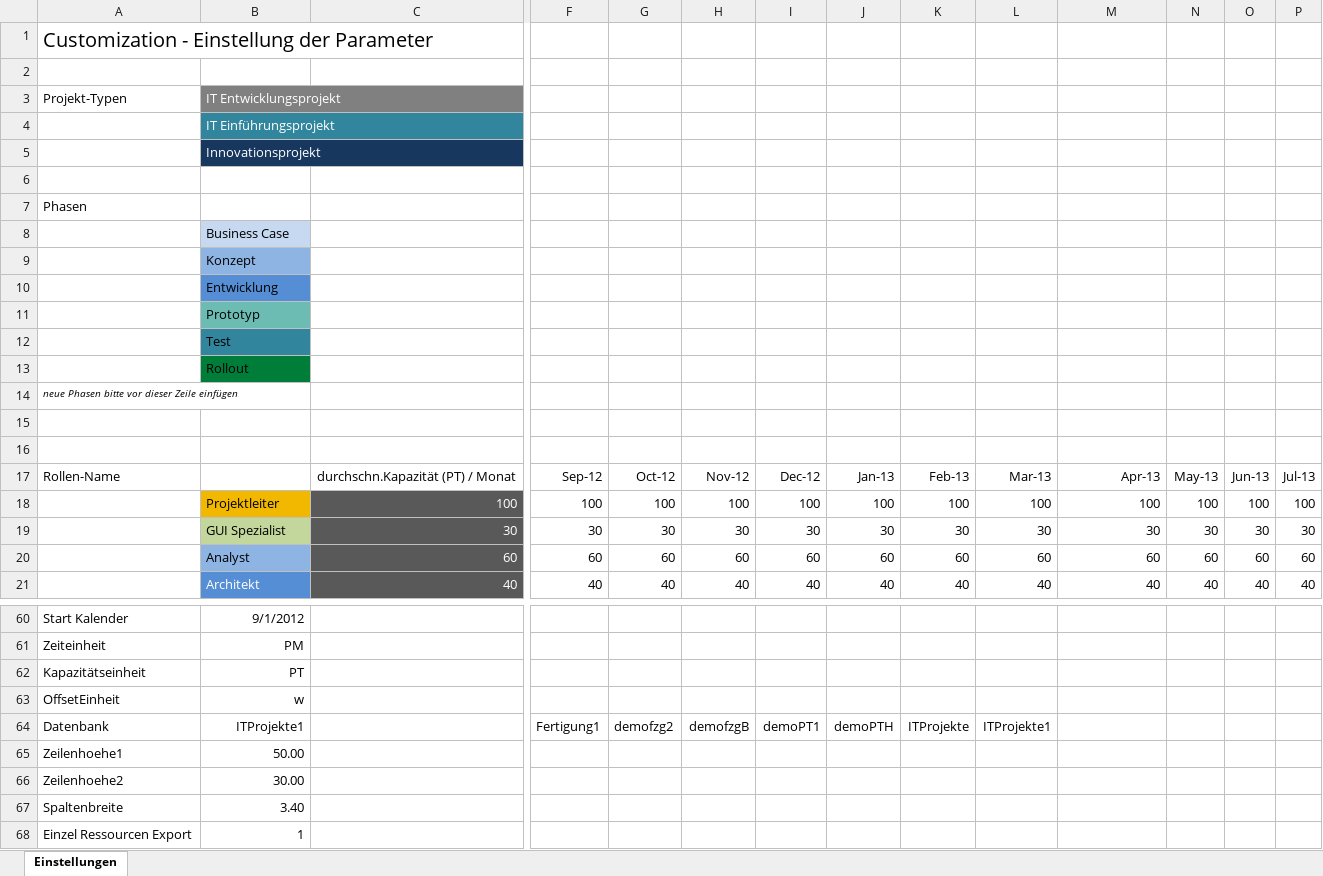
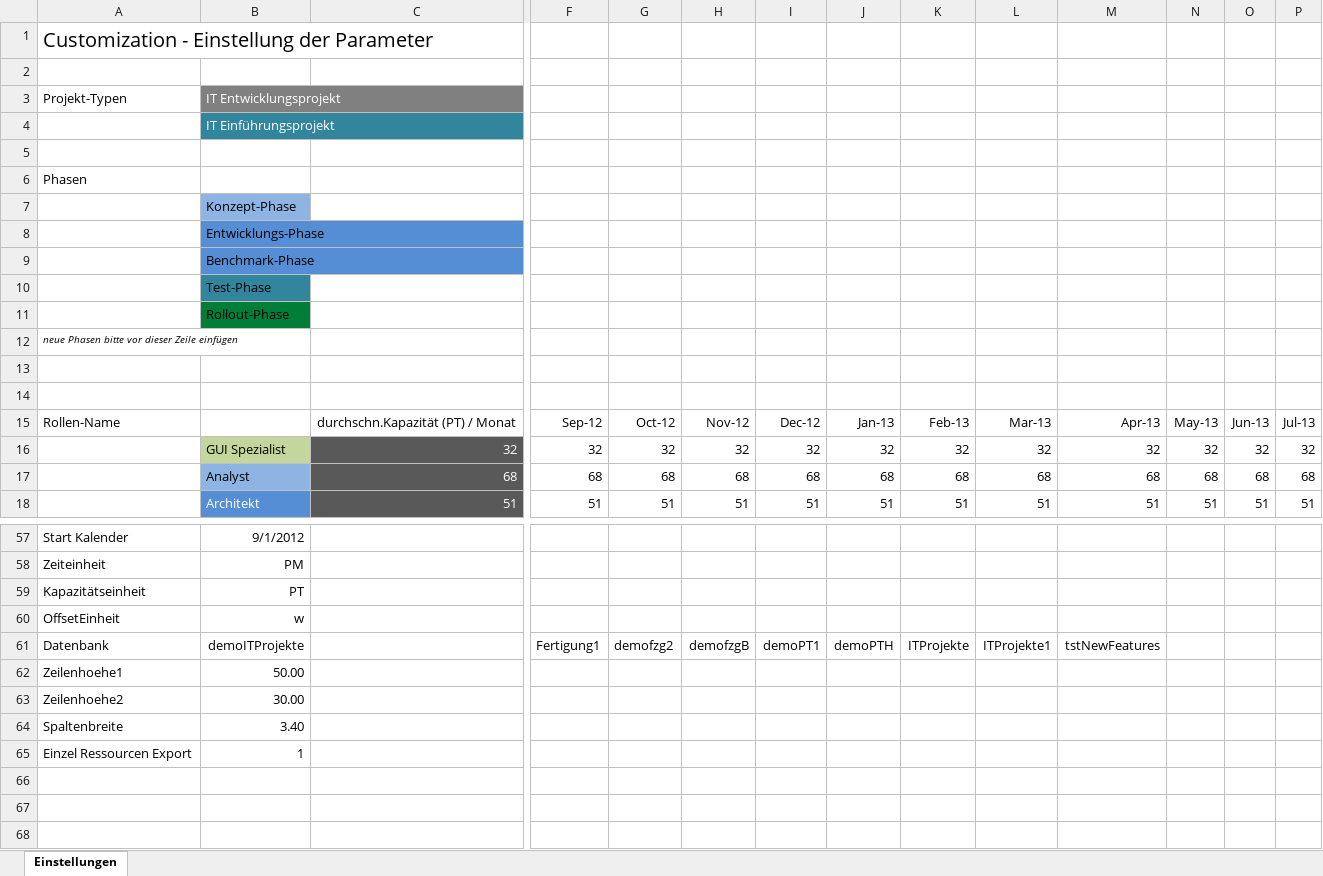
Before and after one commit to visbo-open-source/visbo-projectboard, an Excel workbook: Projectboard/Projectboard/bin/Debug/requirements/Project Board Customization.xlsx, sheet Einstellungen, drawn as a sheet; only a part is shown, gaps mark what is left out; values as stored, in another font and other column widths than the file's, no borders; removed rows and columns are numbered as before the commit, all else as after; rows hold the shown columns only; the diff covers the shown part only; the diff names each change by its address in the sheet, - before the commit and + after, or states it on an @@ line.

```diff
--- a/Projectboard/Projectboard/bin/Debug/requirements/Project Board Customization.xlsx (sheet Einstellungen)
+++ b/Projectboard/Projectboard/bin/Debug/requirements/Project Board Customization.xlsx (sheet Einstellungen)
-row 5:  | Innovationsprojekt
-B7: Business Case
+B7: Konzept-Phase
-B7 fill: #C6D9F1
+B7 fill: #8EB4E3
-B8: Konzept
+B8: Entwicklungs-Phase
-B8 fill: #8EB4E3
+B8 fill: #558ED5
-B9: Entwicklung
+B9: Benchmark-Phase
-B10: Prototyp
+B10: Test-Phase
-B10 fill: #6CBCB4
+B10 fill: #31859C
-B11: Test
+B11: Rollout-Phase
-B11 fill: #31859C
+B11 fill: #007E39
-row 13:  | Rollout
-row 18:  | Projektleiter | 100 | 100 | 100 | 100 | 100 | 100 | 100 | 100 | 100 | 100 | 100 | 100
-row 19:  | GUI Spezialist | 30 | 30 | 30 | 30 | 30 | 30 | 30 | 30 | 30 | 30 | 30 | 30
+row 16:  | GUI Spezialist | 32 | 32 | 32 | 32 | 32 | 32 | 32 | 32 | 32 | 32 | 32 | 32
-C17: 60
+C17: 68
-F17: 60
+F17: 68
-G17: 60
+G17: 68
-H17: 60
+H17: 68
-I17: 60
+I17: 68
-J17: 60
+J17: 68
-K17: 60
+K17: 68
-L17: 60
+L17: 68
-M17: 60
+M17: 68
-N17: 60
+N17: 68
-O17: 60
+O17: 68
-P17: 60
+P17: 68
-row 21:  | Architekt | 40 | 40 | 40 | 40 | 40 | 40 | 40 | 40 | 40 | 40 | 40 | 40
+row 18:  | Architekt | 51 | 51 | 51 | 51 | 51 | 51 | 51 | 51 | 51 | 51 | 51 | 51
-B61: ITProjekte1
+B61: demoITProjekte
-M61: (empty)
+M61: tstNewFeatures
```
Also changed, not shown: 28 edited cells elsewhere in this sheet, formulas that keep their value, 10 other files.
